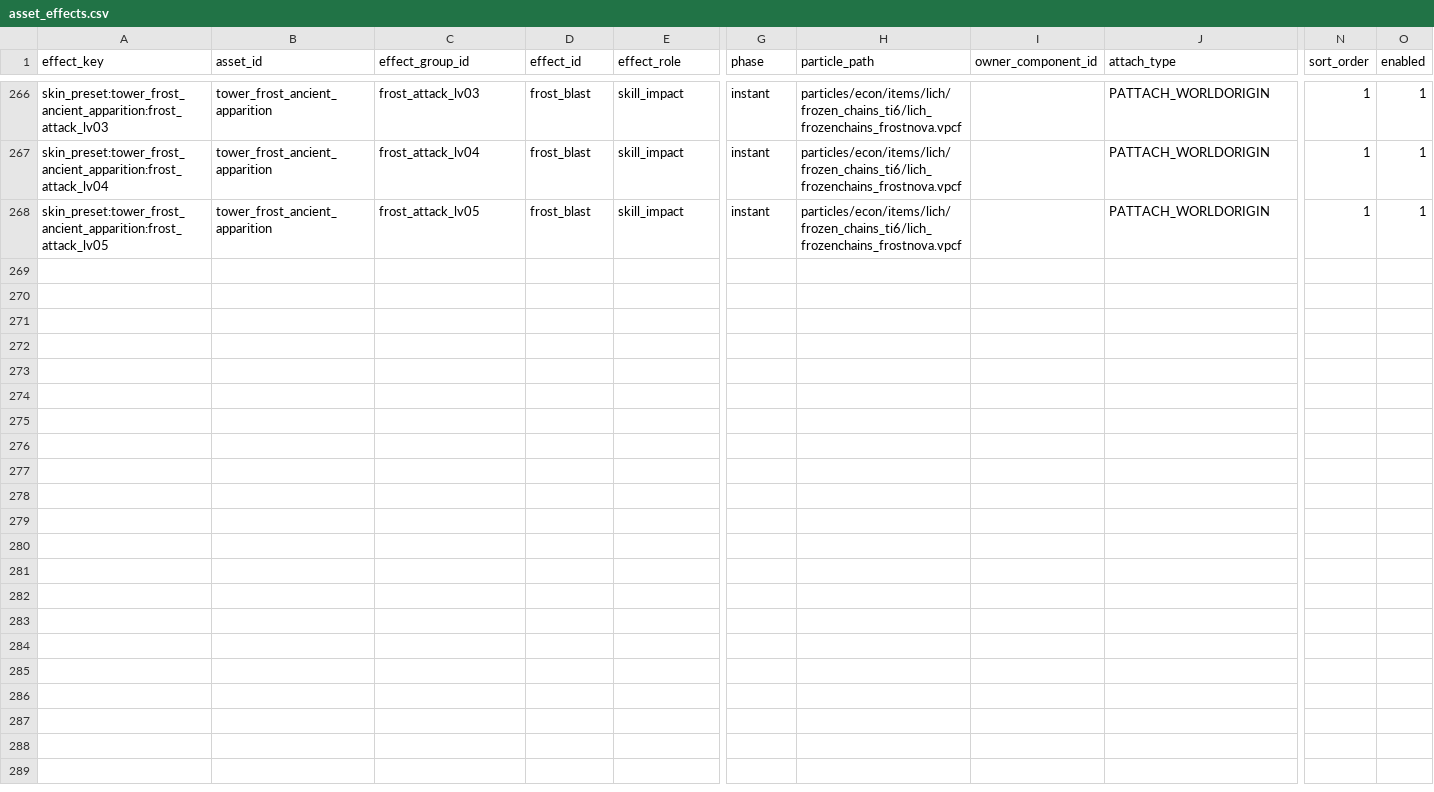
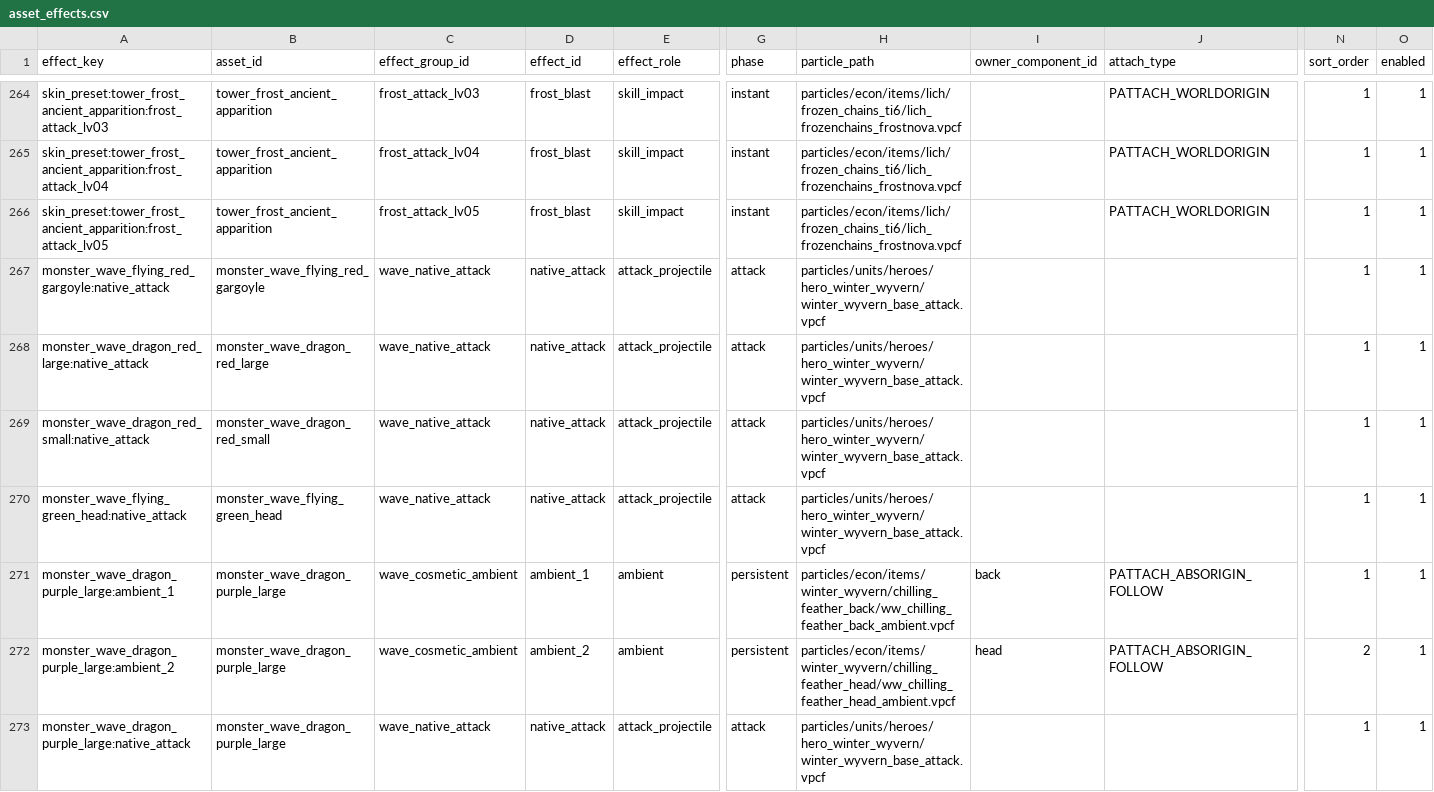
Before and after one commit to MouOwO/Survival, a CSV file: data/csv/资源系统/asset_effects.csv, drawn as a sheet; only a part is shown, gaps mark what is left out; rows hold the shown columns only; the diff covers the shown part only; the diff names each change by its address in the sheet, - before the commit and + after, or states it on an @@ line.

Commit message:
fix: reduce wave cosmetic scans and restore native flying attacks

```diff
--- a/data/csv/资源系统/asset_effects.csv
+++ b/data/csv/资源系统/asset_effects.csv
+row 267: monster_wave_flying_red_gargoyle:native_attack | monster_wave_flying_red_gargoyle | wave_native_attack | native_attack | attack_projectile | attack | particles/units/heroes/hero_winter_wyvern/winter_wyvern_base_attack.vpcf |  |  | 1 | 1
+row 268: monster_wave_dragon_red_large:native_attack | monster_wave_dragon_red_large | wave_native_attack | native_attack | attack_projectile | attack | particles/units/heroes/hero_winter_wyvern/winter_wyvern_base_attack.vpcf |  |  | 1 | 1
+row 269: monster_wave_dragon_red_small:native_attack | monster_wave_dragon_red_small | wave_native_attack | native_attack | attack_projectile | attack | particles/units/heroes/hero_winter_wyvern/winter_wyvern_base_attack.vpcf |  |  | 1 | 1
+row 270: monster_wave_flying_green_head:native_attack | monster_wave_flying_green_head | wave_native_attack | native_attack | attack_projectile | attack | particles/units/heroes/hero_winter_wyvern/winter_wyvern_base_attack.vpcf |  |  | 1 | 1
+row 271: monster_wave_dragon_purple_large:ambient_1 | monster_wave_dragon_purple_large | wave_cosmetic_ambient | ambient_1 | ambient | persistent | particles/econ/items/winter_wyvern/chilling_feather_back/ww_chilling_feather_back_ambient.vpcf | back | PATTACH_ABSORIGIN_FOLLOW | 1 | 1
+row 272: monster_wave_dragon_purple_large:ambient_2 | monster_wave_dragon_purple_large | wave_cosmetic_ambient | ambient_2 | ambient | persistent | particles/econ/items/winter_wyvern/chilling_feather_head/ww_chilling_feather_head_ambient.vpcf | head | PATTACH_ABSORIGIN_FOLLOW | 2 | 1
+row 273: monster_wave_dragon_purple_large:native_attack | monster_wave_dragon_purple_large | wave_native_attack | native_attack | attack_projectile | attack | particles/units/heroes/hero_winter_wyvern/winter_wyvern_base_attack.vpcf |  |  | 1 | 1
```
Also changed, not shown: 7 added rows and 2 removed rows elsewhere in this file, data/csv/怪物与波次系统/monster_archetypes.csv, data/csv/资源系统/asset_catalog.csv, 24 other files.
